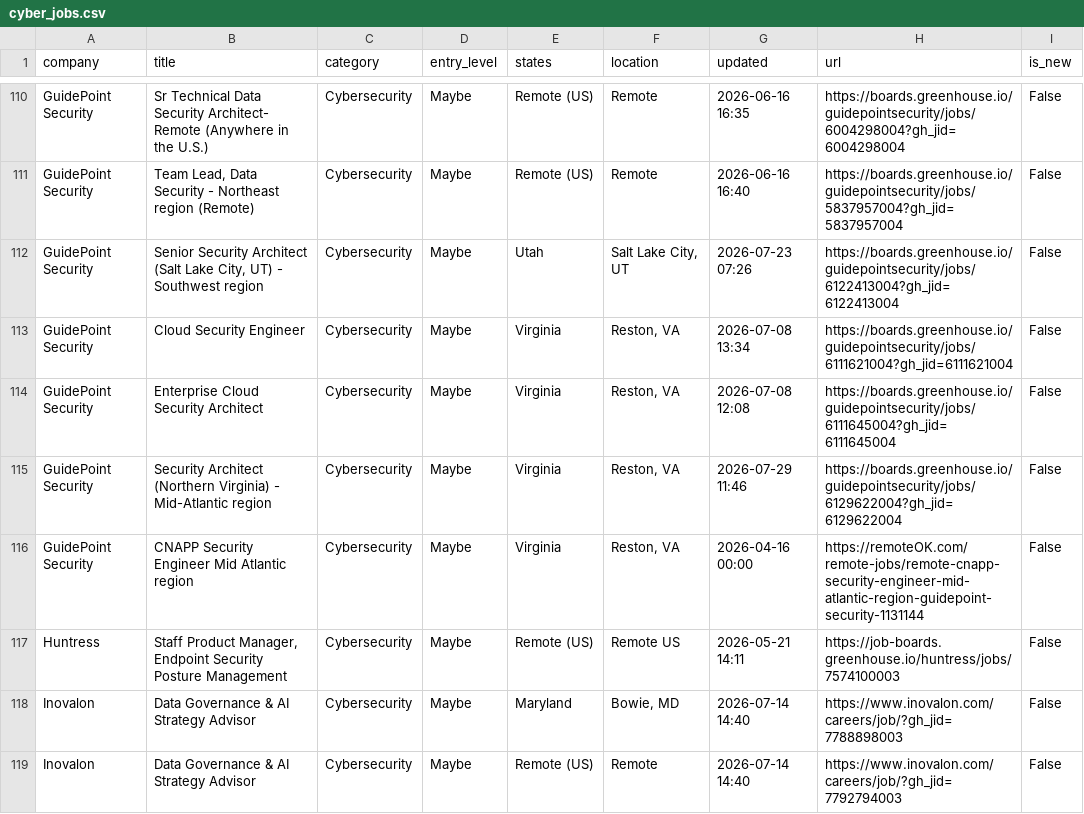
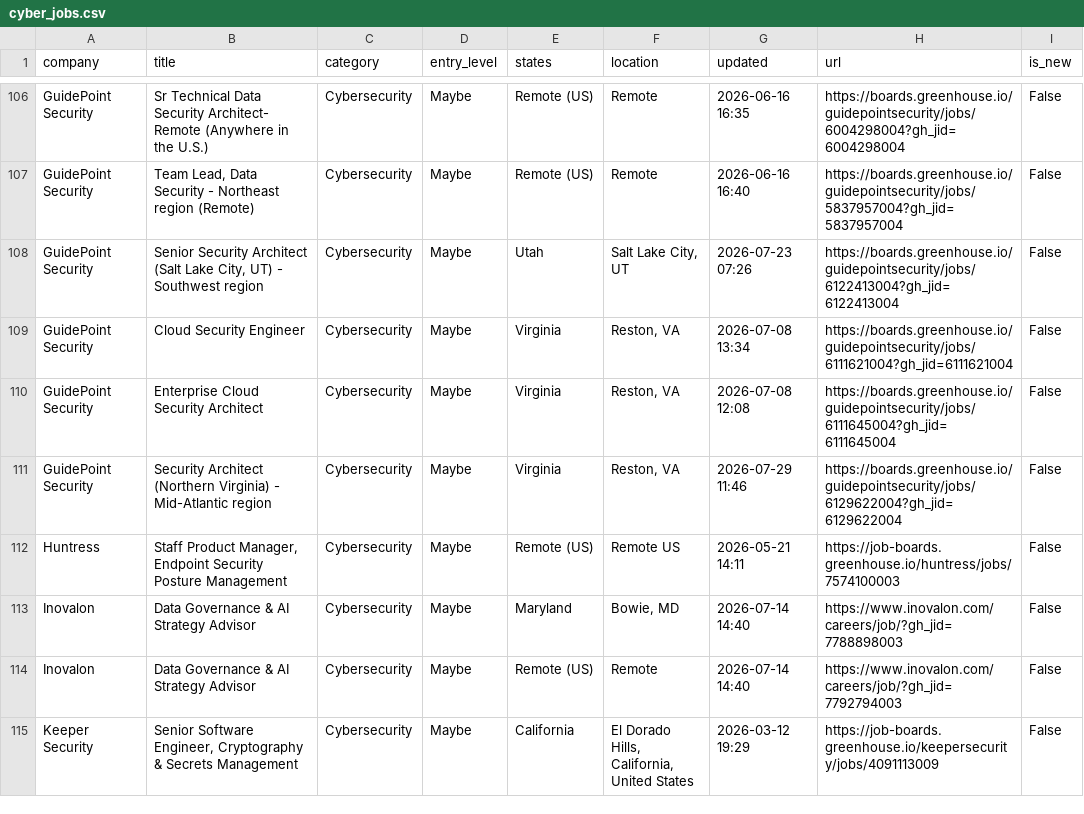
Before and after one commit to bikloz50/cybersecurity-job-tracker, a CSV file: cyber_jobs.csv, drawn as a sheet; only a part is shown, gaps mark what is left out; the shorter side is filled out with more unchanged rows; the diff covers the shown part only.

```diff
--- a/cyber_jobs.csv
+++ b/cyber_jobs.csv
@@ -115,3 +111,2 @@ GuidePoint Security,Enterprise Cloud Security Architect,Cybersecurity,Maybe,Virg
 GuidePoint Security,Security Architect (Northern Virginia) - Mid-Atlantic region,Cybersecurity,Maybe,Virginia,"Reston, VA",2026-07-29 11:46,https://boards.greenhouse.io/guidepointsecurity/jobs/6129622004?gh_jid=6129622004,False
-GuidePoint Security,CNAPP Security Engineer Mid Atlantic region,Cybersecurity,Maybe,Virginia,"Reston, VA",2026-04-16 00:00,https://remoteOK.com/remote-jobs/remote-cnapp-security-engineer-mid-atlantic-region-guidepoint-security-1131144,False
 Huntress,"Staff Product Manager, Endpoint Security Posture Management",Cybersecurity,Maybe,Remote (US),Remote US,2026-05-21 14:11,https://job-boards.greenhouse.io/huntress/jobs/7574100003,False
```
Also changed, not shown: 2 added rows, 15 removed rows and 12 edited cells elsewhere in this file, 3 other files.
